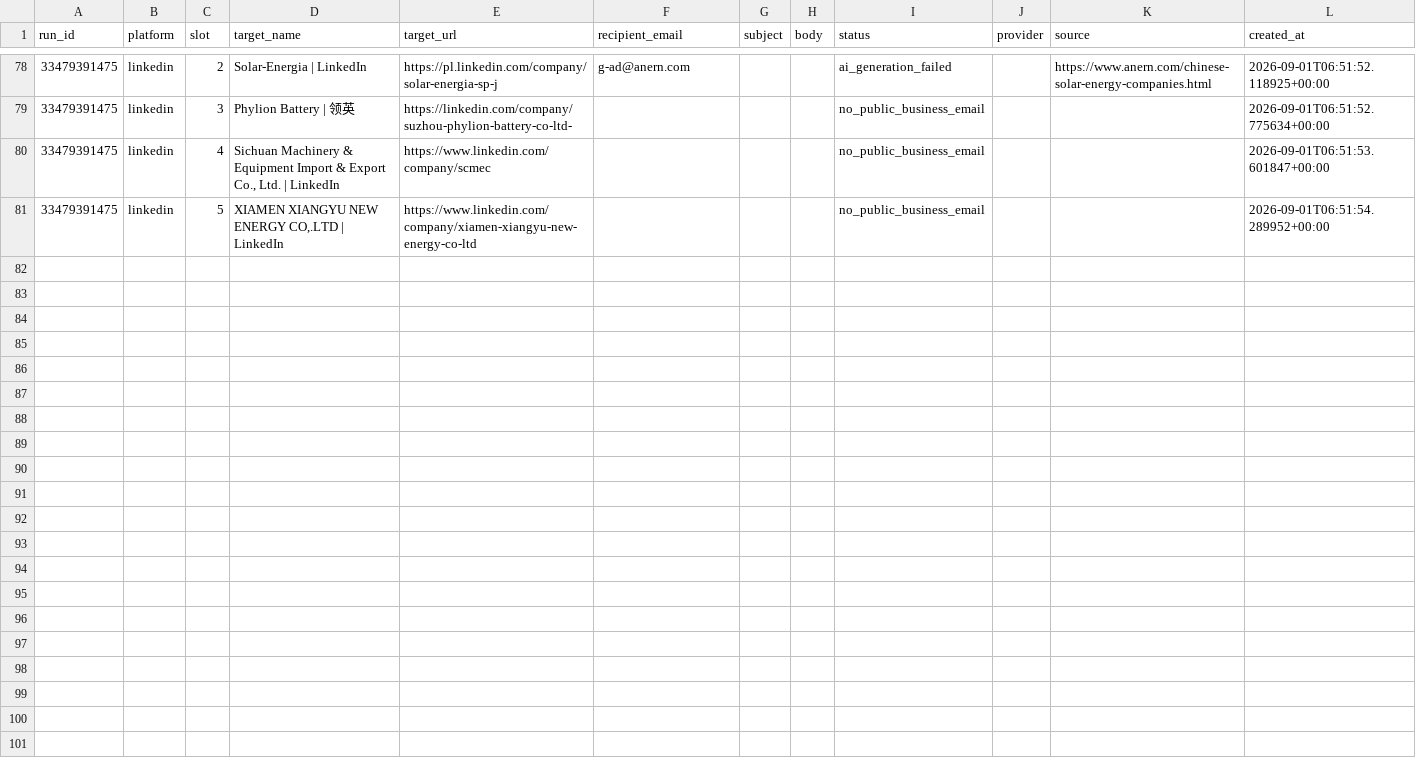
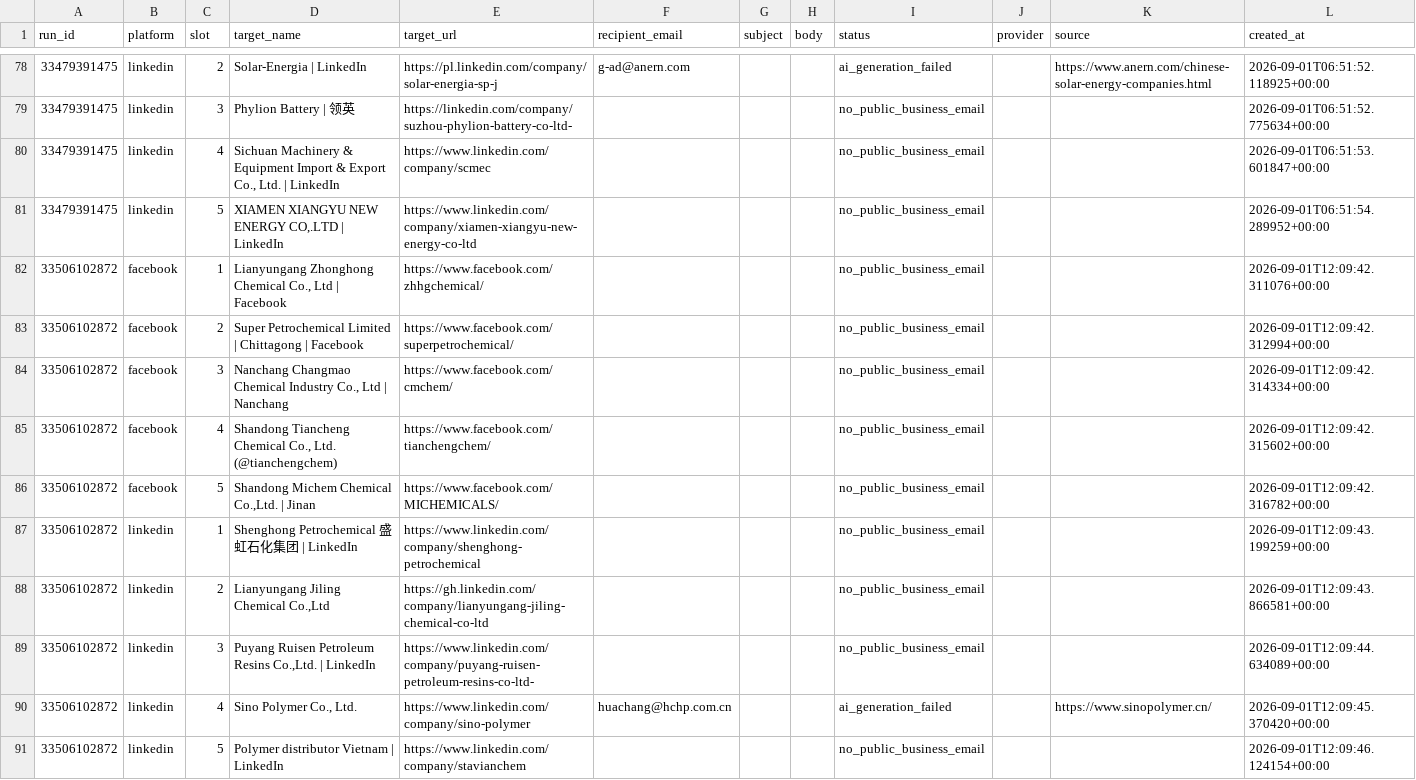
Before and after one commit to GLOBALI90/rozhanglobal-social-outreach, a CSV file: data/social_outreach.csv, drawn as a sheet; only a part is shown, gaps mark what is left out; the diff names each change by its address in the sheet, - before the commit and + after, or states it on an @@ line.

```diff
--- a/data/social_outreach.csv
+++ b/data/social_outreach.csv
+row 82: 33506102872 | facebook | 1 | Lianyungang Zhonghong Chemical Co., Ltd | Facebook | https://www.facebook.com/zhhgchemical/ |  |  |  | no_public_business_email |  |  | 2026-09-01T12:09:42.311076+00:00
+row 83: 33506102872 | facebook | 2 | Super Petrochemical Limited | Chittagong | Facebook | https://www.facebook.com/superpetrochemical/ |  |  |  | no_public_business_email |  |  | 2026-09-01T12:09:42.312994+00:00
+row 84: 33506102872 | facebook | 3 | Nanchang Changmao Chemical Industry Co., Ltd | Nanchang | https://www.facebook.com/cmchem/ |  |  |  | no_public_business_email |  |  | 2026-09-01T12:09:42.314334+00:00
+row 85: 33506102872 | facebook | 4 | Shandong Tiancheng Chemical Co., Ltd. (@tianchengchem) | https://www.facebook.com/tianchengchem/ |  |  |  | no_public_business_email |  |  | 2026-09-01T12:09:42.315602+00:00
+row 86: 33506102872 | facebook | 5 | Shandong Michem Chemical Co.,Ltd. | Jinan | https://www.facebook.com/MICHEMICALS/ |  |  |  | no_public_business_email |  |  | 2026-09-01T12:09:42.316782+00:00
+row 87: 33506102872 | linkedin | 1 | Shenghong Petrochemical 盛虹石化集团 | LinkedIn | https://www.linkedin.com/company/shenghong-petrochemical |  |  |  | no_public_business_email |  |  | 2026-09-01T12:09:43.199259+00:00
+row 88: 33506102872 | linkedin | 2 | Lianyungang Jiling Chemical Co.,Ltd | https://gh.linkedin.com/company/lianyungang-jiling-chemical-co-ltd |  |  |  | no_public_business_email |  |  | 2026-09-01T12:09:43.866581+00:00
+row 89: 33506102872 | linkedin | 3 | Puyang Ruisen Petroleum Resins Co.,Ltd. | LinkedIn | https://www.linkedin.com/company/puyang-ruisen-petroleum-resins-co-ltd- |  |  |  | no_public_business_email |  |  | 2026-09-01T12:09:44.634089+00:00
+row 90: 33506102872 | linkedin | 4 | Sino Polymer Co., Ltd. | https://www.linkedin.com/company/sino-polymer | huachang@hchp.com.cn |  |  | ai_generation_failed |  | https://www.sinopolymer.cn/ | 2026-09-01T12:09:45.370420+00:00
+row 91: 33506102872 | linkedin | 5 | Polymer distributor Vietnam | LinkedIn | https://www.linkedin.com/company/stavianchem |  |  |  | no_public_business_email |  |  | 2026-09-01T12:09:46.124154+00:00
```
Also changed, not shown: 2 other files.
